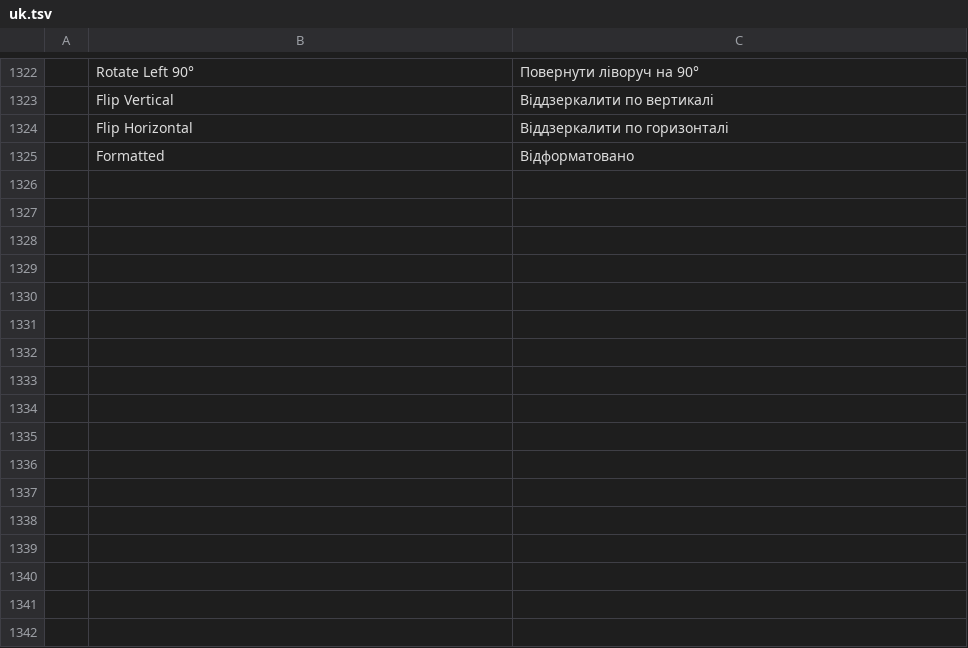
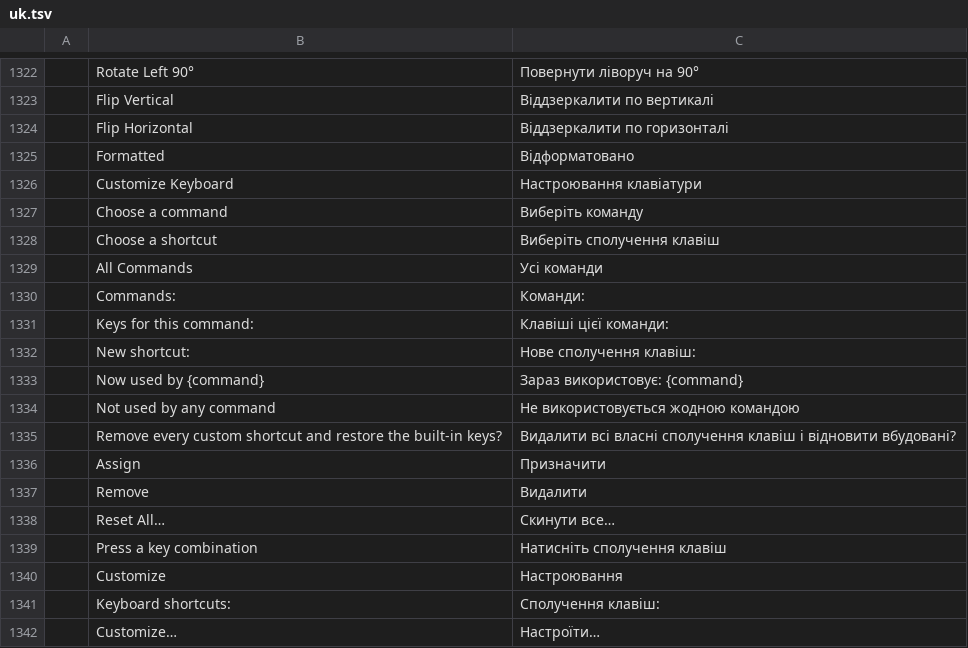
Before and after one commit to storytold/wordcraft, a TSV file: crates/ui-egui/src/i18n/uk.tsv, drawn as a sheet; only a part is shown, gaps mark what is left out; the diff names each change by its address in the sheet, - before the commit and + after, or states it on an @@ line.

```diff
--- a/crates/ui-egui/src/i18n/uk.tsv
+++ b/crates/ui-egui/src/i18n/uk.tsv
+row 1326:  | Customize Keyboard | Настроювання клавіатури
+row 1327:  | Choose a command | Виберіть команду
+row 1328:  | Choose a shortcut | Виберіть сполучення клавіш
+row 1329:  | All Commands | Усі команди
+row 1330:  | Commands: | Команди:
+row 1331:  | Keys for this command: | Клавіші цієї команди:
+row 1332:  | New shortcut: | Нове сполучення клавіш:
+row 1333:  | Now used by {command} | Зараз використовує: {command}
+row 1334:  | Not used by any command | Не використовується жодною командою
+row 1335:  | Remove every custom shortcut and restore the built-in keys? | Видалити всі власні сполучення клавіш і відновити вбудовані?
+row 1336:  | Assign | Призначити
+row 1337:  | Remove | Видалити
+row 1338:  | Reset All… | Скинути все…
+row 1339:  | Press a key combination | Натисніть сполучення клавіш
+row 1340:  | Customize | Настроювання
+row 1341:  | Keyboard shortcuts: | Сполучення клавіш:
+row 1342:  | Customize… | Настроїти…
```
Also changed, not shown: crates/ui-egui/src/i18n/es.tsv, crates/ui-egui/src/i18n/ja.tsv, 20 other files.
